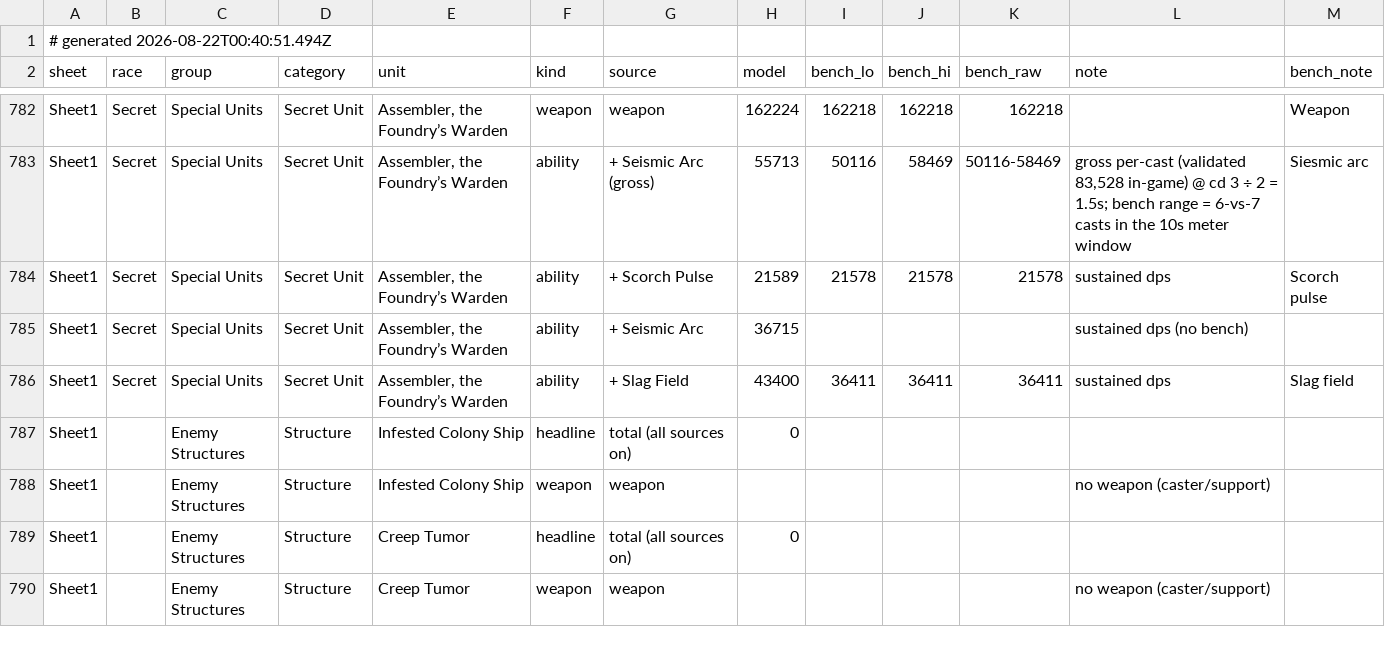
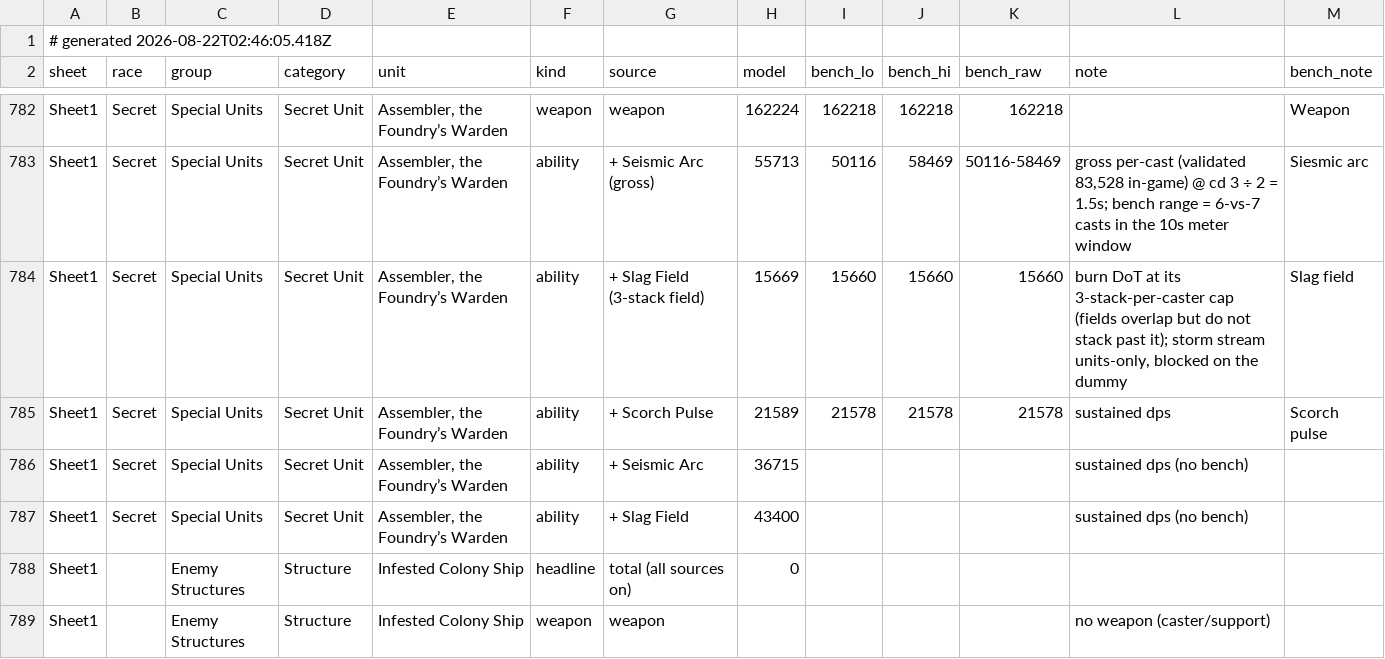
Before and after one commit to thedrusus/sfe5, a TSV file: site/data/bench-roster.tsv, drawn as a sheet; only a part is shown, gaps mark what is left out; the shorter side is filled out with more unchanged rows.

```diff
--- a/site/data/bench-roster.tsv
+++ b/site/data/bench-roster.tsv
@@ -1,2 +1,2 @@
-# generated 2026-08-22T00:40:51.494Z
+# generated 2026-08-22T02:46:05.418Z
 sheet	race	group	category	unit	kind	source	model	bench_lo	bench_hi	bench_raw	note	bench_note
@@ -783,5 +783,6 @@ Sheet1	Secret	Special Units	Secret Unit	Assembler, the Foundry’s Warden	weapon
 Sheet1	Secret	Special Units	Secret Unit	Assembler, the Foundry’s Warden	ability	+ Seismic Arc (gross)	55713	50116	58469	50116-58469	gross per-cast (validated 83,528 in-game) @ cd 3 ÷ 2 = 1.5s; bench range = 6-vs-7 casts in the 10s meter window	Siesmic arc
+Sheet1	Secret	Special Units	Secret Unit	Assembler, the Foundry’s Warden	ability	+ Slag Field (3-stack field)	15669	15660	15660	15660	burn DoT at its 3-stack-per-caster cap (fields overlap but do not stack past it); storm stream units-only, blocked on the dummy	Slag field
 Sheet1	Secret	Special Units	Secret Unit	Assembler, the Foundry’s Warden	ability	+ Scorch Pulse	21589	21578	21578	21578	sustained dps	Scorch pulse
 Sheet1	Secret	Special Units	Secret Unit	Assembler, the Foundry’s Warden	ability	+ Seismic Arc	36715				sustained dps (no bench)	
-Sheet1	Secret	Special Units	Secret Unit	Assembler, the Foundry’s Warden	ability	+ Slag Field	43400	36411	36411	36411	sustained dps	Slag field
+Sheet1	Secret	Special Units	Secret Unit	Assembler, the Foundry’s Warden	ability	+ Slag Field	43400				sustained dps (no bench)	
 Sheet1		Enemy Structures	Structure	Infested Colony Ship	headline	total (all sources on)	0					
```
